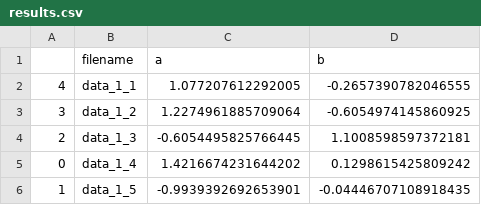
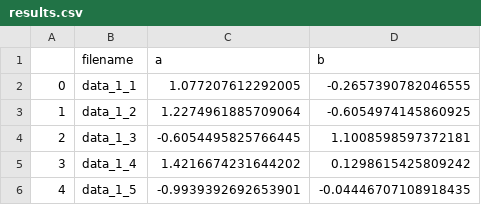
Before and after one commit to aminsaied/robust_regression, a CSV file: results/results.csv, drawn as a sheet.

```diff
--- a/results/results.csv
+++ b/results/results.csv
@@ -1,6 +1,6 @@
 ,filename,a,b
-4,data_1_1,1.077207612292005,-0.2657390782046555
-3,data_1_2,1.2274961885709064,-0.6054974145860925
+0,data_1_1,1.077207612292005,-0.2657390782046555
+1,data_1_2,1.2274961885709064,-0.6054974145860925
 2,data_1_3,-0.6054495825766445,1.1008598597372181
-0,data_1_4,1.4216674231644202,0.1298615425809242
-1,data_1_5,-0.9939392692653901,-0.04446707108918435
+3,data_1_4,1.4216674231644202,0.1298615425809242
+4,data_1_5,-0.9939392692653901,-0.04446707108918435
```
Also changed, not shown: 19 other files.
